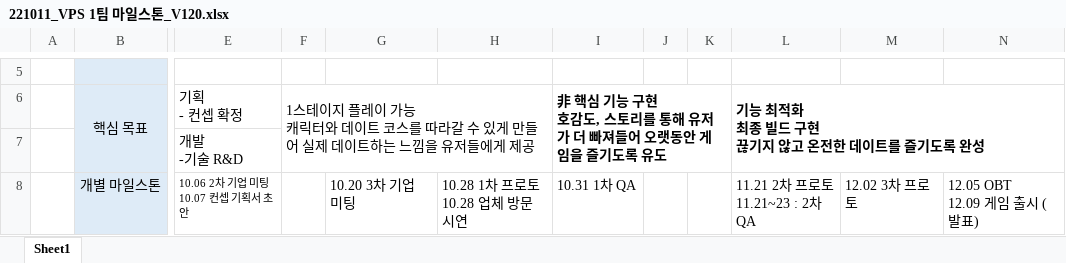
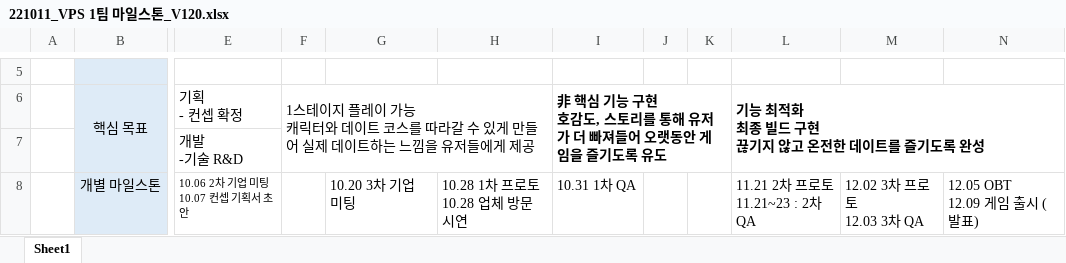
Before and after one commit to Kjaeseong/RocketTeamDocu, an Excel workbook: 01.일정관리/221011_VPS 1팀 마일스톤_V120.xlsx, sheet Sheet1, drawn as a sheet; only a part is shown, gaps mark what is left out; values as stored, in another font and other column widths than the file's, no borders; charts and pictures not drawn; ↵ is a line break in a cell; the diff covers the shown part only; the diff names each change by its address in the sheet, - before the commit and + after, or states it on an @@ line.

```diff
--- a/01.일정관리/221011_VPS 1팀 마일스톤_V120.xlsx (sheet Sheet1)
+++ b/01.일정관리/221011_VPS 1팀 마일스톤_V120.xlsx (sheet Sheet1)
-M8: 12.02 3차 프로토
+M8: 12.02 3차 프로토 ↵ 12.03 3차 QA
```
Also changed, not shown: 5 edited cells elsewhere in this sheet, 01.일정관리/221015_WBS&Gantt_V220.xlsx.
